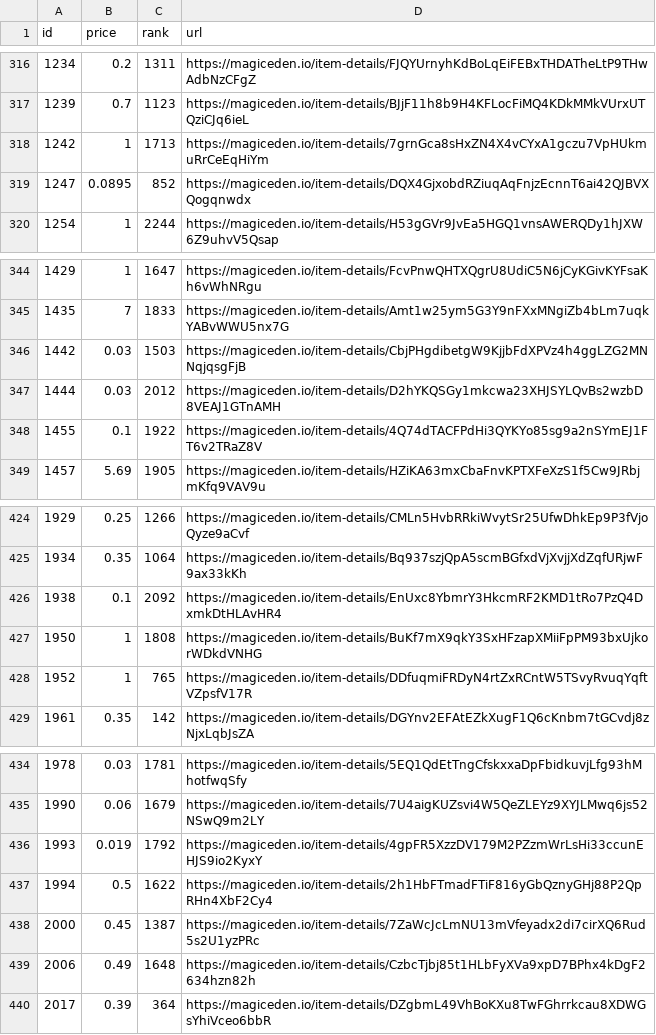
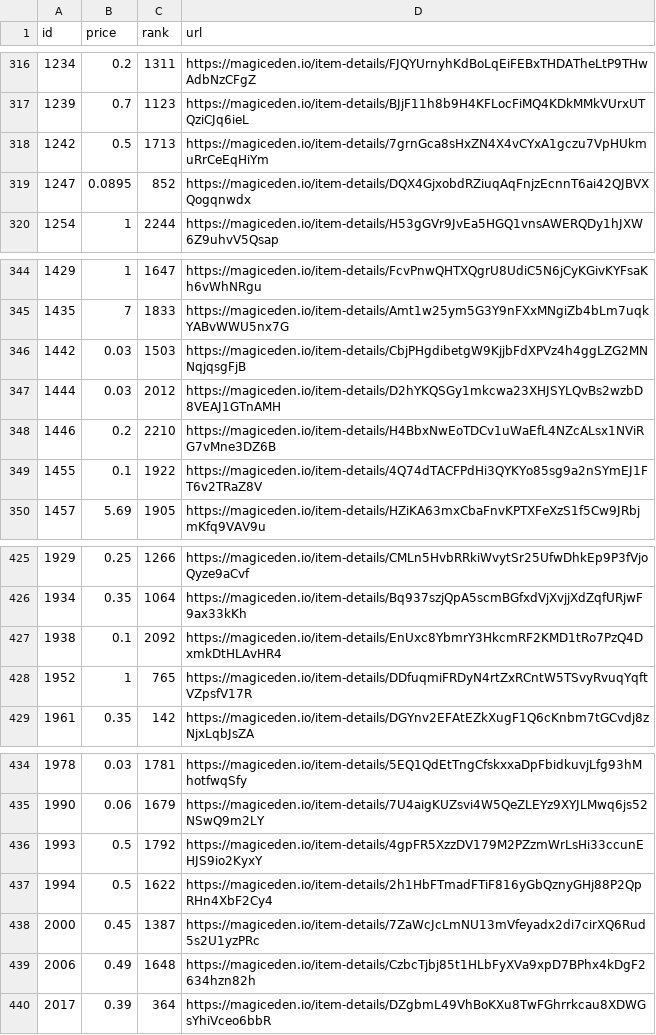
Before and after one commit to braposo/magiceden-wolves-monitor, a CSV file: wolves-data-processed.csv, drawn as a sheet; only a part is shown, gaps mark what is left out.

Commit message:
Flat: latest data (2021-10-30T00:48:15.129Z) {   "date": "2021-10-30T00:48:15.129Z",   "files": [     {       "name": "wolves-data-processed.csv",       "deltaBytes": 2,       "source": "https://api-mainnet.magiceden.io/rpc/getListedNFTsByQuery?q=%7B%22%24match%22%3A%7B%22collectionSymbol%22%3A%22wolves_of_sol_street%22%7D%2C%22%24sort%22%3A%7B%22takerAmount%22%3A1%2C%22createdAt%22%3A-1%7D%7D"     },     {       "name": "wolves-data.json",       "deltaBytes": 3275,       "source": "https://api-mainnet.magiceden.io/rpc/getListedNFTsByQuery?q=%7B%22%24match%22%3A%7B%22collectionSymbol%22%3A%22wolves_of_sol_street%22%7D%2C%22%24sort%22%3A%7B%22takerAmount%22%3A1%2C%22createdAt%22%3A-1%7D%7D"     }   ] }

```diff
--- a/wolves-data-processed.csv
+++ b/wolves-data-processed.csv
@@ -317,3 +317,3 @@ id,price,rank,url
 1239,0.7,1123,https://magiceden.io/item-details/BJjF11h8b9H4KFLocFiMQ4KDkMMkVUrxUTQziCJq6ieL
-1242,1,1713,https://magiceden.io/item-details/7grnGca8sHxZN4X4vCYxA1gczu7VpHUkmuRrCeEqHiYm
+1242,0.5,1713,https://magiceden.io/item-details/7grnGca8sHxZN4X4vCYxA1gczu7VpHUkmuRrCeEqHiYm
 1247,0.0895,852,https://magiceden.io/item-details/DQX4GjxobdRZiuqAqFnjzEcnnT6ai42QJBVXQogqnwdx
@@ -347,2 +347,3 @@ id,price,rank,url
 1444,0.03,2012,https://magiceden.io/item-details/D2hYKQSGy1mkcwa23XHJSYLQvBs2wzbD8VEAJ1GTnAMH
+1446,0.2,2210,https://magiceden.io/item-details/H4BbxNwEoTDCv1uWaEfL4NZcALsx1NViRG7vMne3DZ6B
 1455,0.1,1922,https://magiceden.io/item-details/4Q74dTACFPdHi3QYKYo85sg9a2nSYmEJ1FT6v2TRaZ8V
@@ -426,3 +427,2 @@ id,price,rank,url
 1938,0.1,2092,https://magiceden.io/item-details/EnUxc8YbmrY3HkcmRF2KMD1tRo7PzQ4DxmkDtHLAvHR4
-1950,1,1808,https://magiceden.io/item-details/BuKf7mX9qkY3SxHFzapXMiiFpPM93bxUjkorWDkdVNHG
 1952,1,765,https://magiceden.io/item-details/DDfuqmiFRDyN4rtZxRCntW5TSvyRvuqYqftVZpsfV17R
@@ -435,3 +435,3 @@ id,price,rank,url
 1990,0.06,1679,https://magiceden.io/item-details/7U4aigKUZsvi4W5QeZLEYz9XYJLMwq6js52NSwQ9m2LY
-1993,0.019,1792,https://magiceden.io/item-details/4gpFR5XzzDV179M2PZzmWrLsHi33ccunEHJS9io2KyxY
+1993,0.5,1792,https://magiceden.io/item-details/4gpFR5XzzDV179M2PZzmWrLsHi33ccunEHJS9io2KyxY
 1994,0.5,1622,https://magiceden.io/item-details/2h1HbFTmadFTiF816yGbQznyGHj88P2QpRHn4XbF2Cy4
```
Also changed, not shown: 1 other file.
